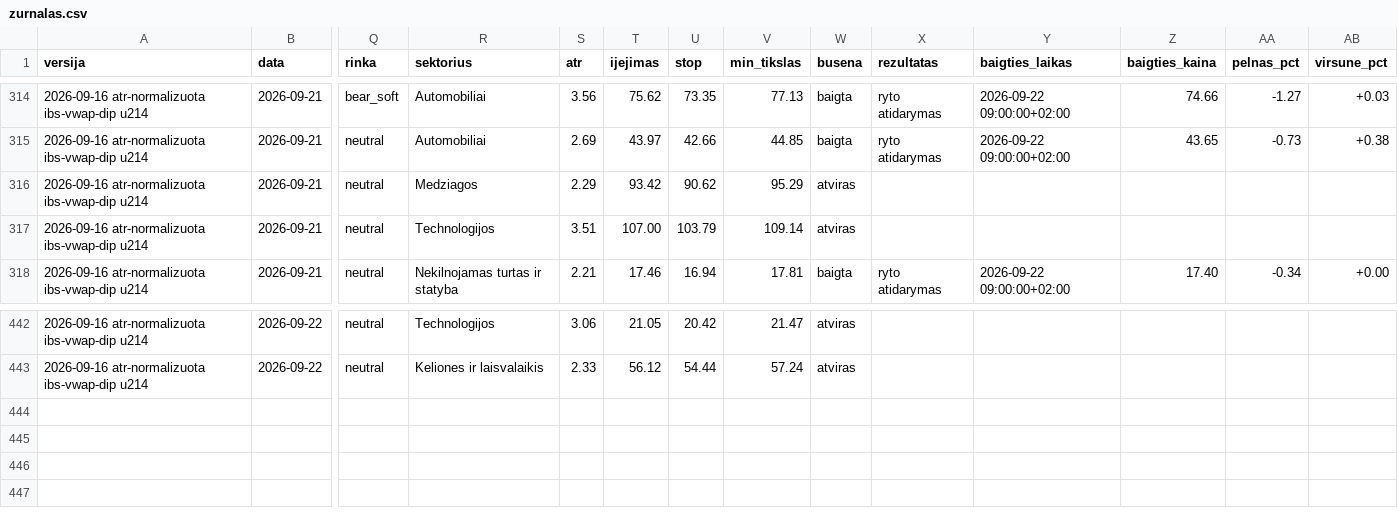
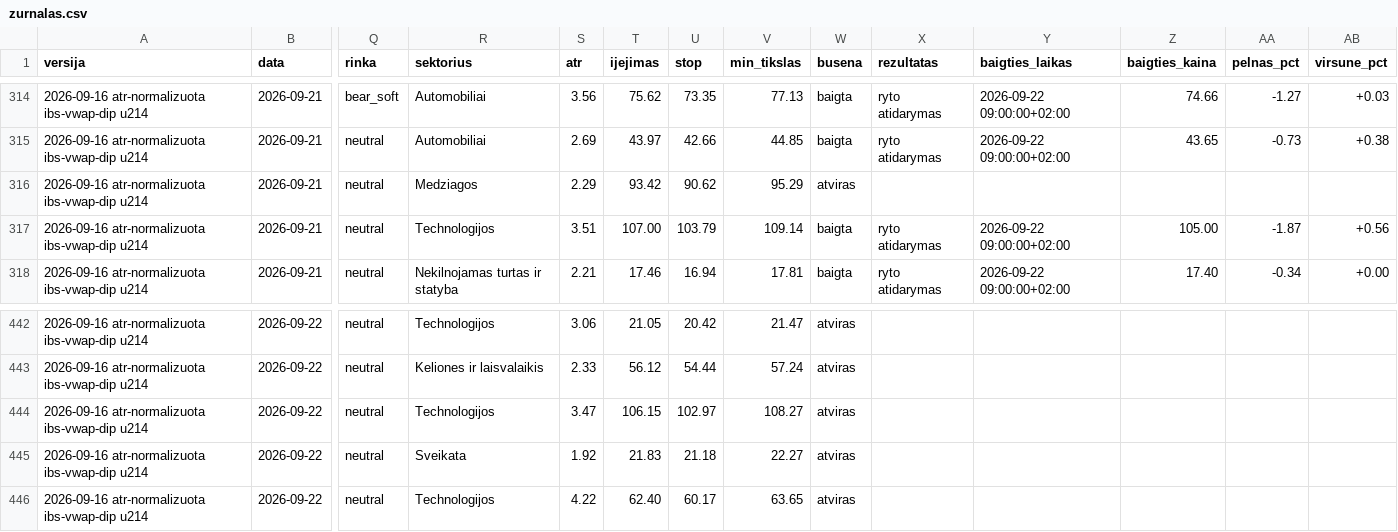
Before and after one commit to MantasBud/Dip-raiting, a CSV file: docs/zurnalas.csv, drawn as a sheet; only a part is shown, gaps mark what is left out; rows hold the shown columns only; the diff names each change by its address in the sheet, - before the commit and + after, or states it on an @@ line.

```diff
--- a/docs/zurnalas.csv
+++ b/docs/zurnalas.csv
-W317 (busena): atviras
+W317 (busena): baigta
-X317 (rezultatas): (empty)
+X317 (rezultatas): ryto atidarymas
-Y317 (baigties_laikas): (empty)
+Y317 (baigties_laikas): 2026-09-22 09:00:00+02:00
-Z317 (baigties_kaina): (empty)
+Z317 (baigties_kaina): 105.00
-AA317 (pelnas_pct): (empty)
+AA317 (pelnas_pct): -1.87
-AB317 (virsune_pct): (empty)
+AB317 (virsune_pct): +0.56
+row 444: 2026-09-16 atr-normalizuota ibs-vwap-dip u214 | 2026-09-22 | neutral | Technologijos | 3.47 | 106.15 | 102.97 | 108.27 | atviras
+row 445: 2026-09-16 atr-normalizuota ibs-vwap-dip u214 | 2026-09-22 | neutral | Sveikata | 1.92 | 21.83 | 21.18 | 22.27 | atviras
+row 446: 2026-09-16 atr-normalizuota ibs-vwap-dip u214 | 2026-09-22 | neutral | Technologijos | 4.22 | 62.40 | 60.17 | 63.65 | atviras
```
Also changed, not shown: 2 other files.
